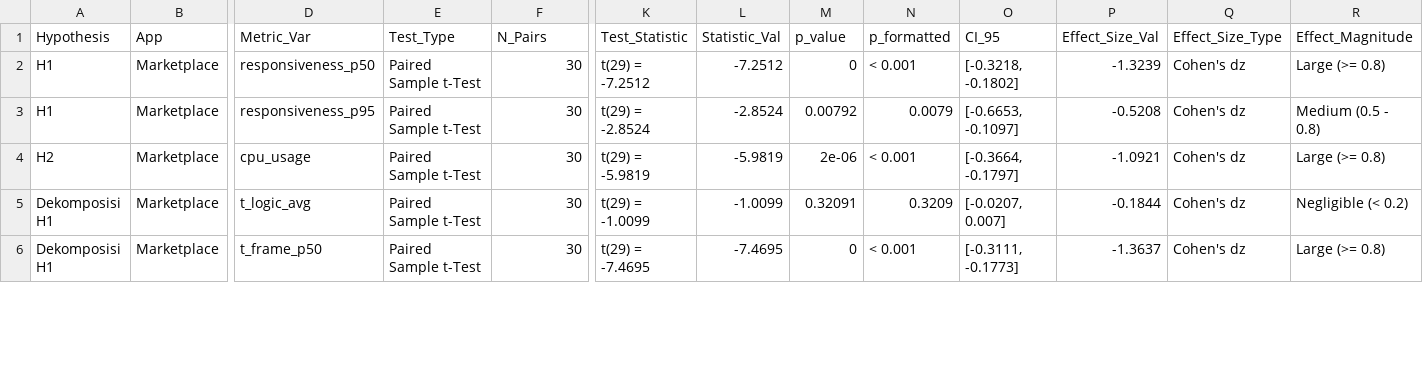
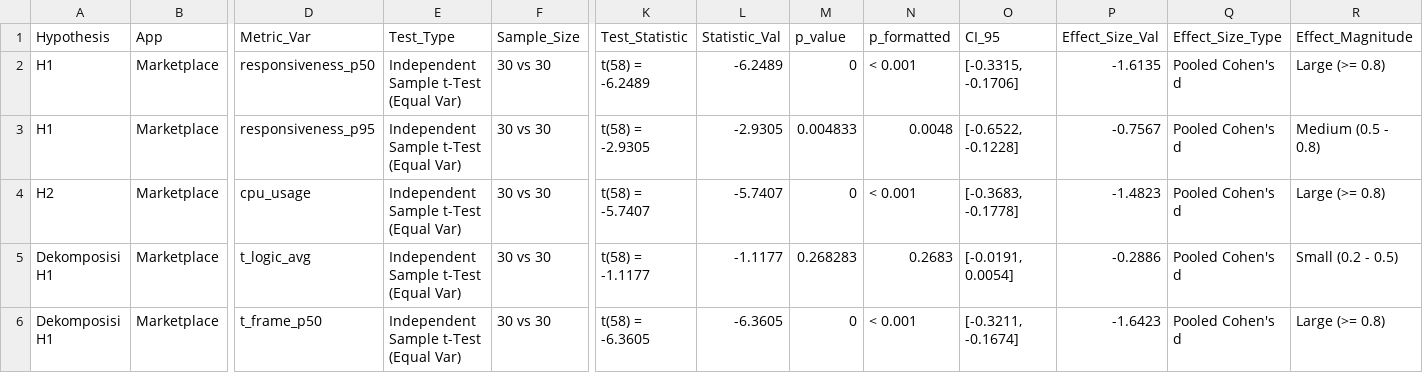
Before and after one commit to audyfh/mvi-research, a CSV file: output/hypothesis_test_results.csv, drawn as a sheet; only a part is shown, gaps mark what is left out; the diff covers the shown part only; the diff names each change by its address in the sheet, - before the commit and + after, or states it on an @@ line.

Commit message:
fix: use independent test

```diff
--- a/output/hypothesis_test_results.csv
+++ b/output/hypothesis_test_results.csv
-F1: N_Pairs
+F1: Sample_Size
-E2:E6 (Test_Type): Paired Sample t-Test
+E2:E6 (Test_Type): Independent Sample t-Test (Equal Var)
-F2:F6 (Sample_Size): 30
+F2:F6 (Sample_Size): 30 vs 30
-K2 (Test_Statistic): t(29) = -7.2512
+K2 (Test_Statistic): t(58) = -6.2489
-L2 (Statistic_Val): -7.2512
+L2 (Statistic_Val): -6.2489
-O2 (CI_95): [-0.3218, -0.1802]
+O2 (CI_95): [-0.3315, -0.1706]
-P2 (Effect_Size_Val): -1.3239
+P2 (Effect_Size_Val): -1.6135
-Q2:Q6 (Effect_Size_Type): Cohen's dz
+Q2:Q6 (Effect_Size_Type): Pooled Cohen's d
-K3 (Test_Statistic): t(29) = -2.8524
+K3 (Test_Statistic): t(58) = -2.9305
-L3 (Statistic_Val): -2.8524
+L3 (Statistic_Val): -2.9305
-M3 (p_value): 0.00792
+M3 (p_value): 0.004833
-N3 (p_formatted): 0.0079
+N3 (p_formatted): 0.0048
-O3 (CI_95): [-0.6653, -0.1097]
+O3 (CI_95): [-0.6522, -0.1228]
-P3 (Effect_Size_Val): -0.5208
+P3 (Effect_Size_Val): -0.7567
-K4 (Test_Statistic): t(29) = -5.9819
+K4 (Test_Statistic): t(58) = -5.7407
-L4 (Statistic_Val): -5.9819
+L4 (Statistic_Val): -5.7407
-M4 (p_value): 2e-06
+M4 (p_value): 0
-O4 (CI_95): [-0.3664, -0.1797]
+O4 (CI_95): [-0.3683, -0.1778]
-P4 (Effect_Size_Val): -1.0921
+P4 (Effect_Size_Val): -1.4823
-K5 (Test_Statistic): t(29) = -1.0099
+K5 (Test_Statistic): t(58) = -1.1177
-L5 (Statistic_Val): -1.0099
+L5 (Statistic_Val): -1.1177
-M5 (p_value): 0.32091
+M5 (p_value): 0.268283
-N5 (p_formatted): 0.3209
+N5 (p_formatted): 0.2683
-O5 (CI_95): [-0.0207, 0.007]
+O5 (CI_95): [-0.0191, 0.0054]
-P5 (Effect_Size_Val): -0.1844
+P5 (Effect_Size_Val): -0.2886
-R5 (Effect_Magnitude): Negligible (< 0.2)
+R5 (Effect_Magnitude): Small (0.2 - 0.5)
-K6 (Test_Statistic): t(29) = -7.4695
+K6 (Test_Statistic): t(58) = -6.3605
-L6 (Statistic_Val): -7.4695
+L6 (Statistic_Val): -6.3605
-O6 (CI_95): [-0.3111, -0.1773]
+O6 (CI_95): [-0.3211, -0.1674]
-P6 (Effect_Size_Val): -1.3637
+P6 (Effect_Size_Val): -1.6423
```
Also changed, not shown: 2 added rows, 1 removed row and 49 edited cells elsewhere in this file, output/descriptive_statistics.csv, 10 other files.
